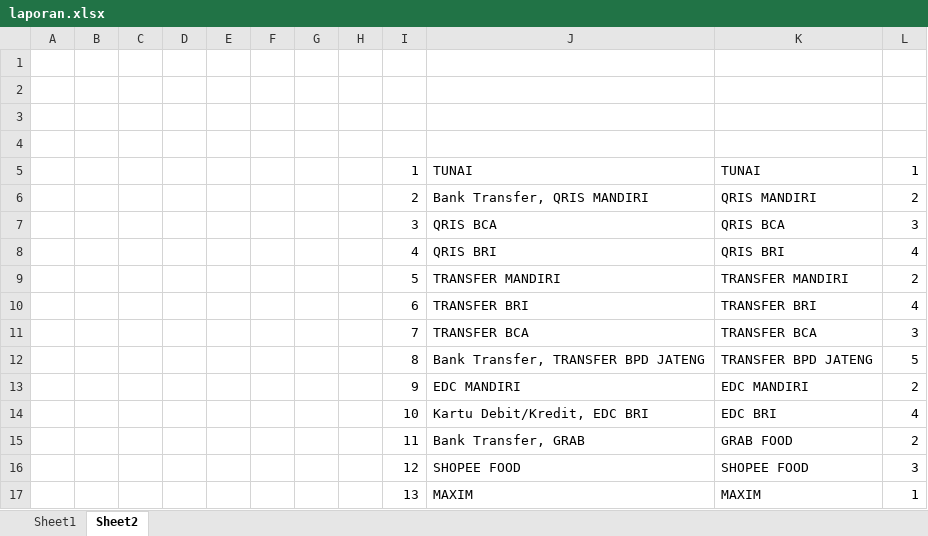
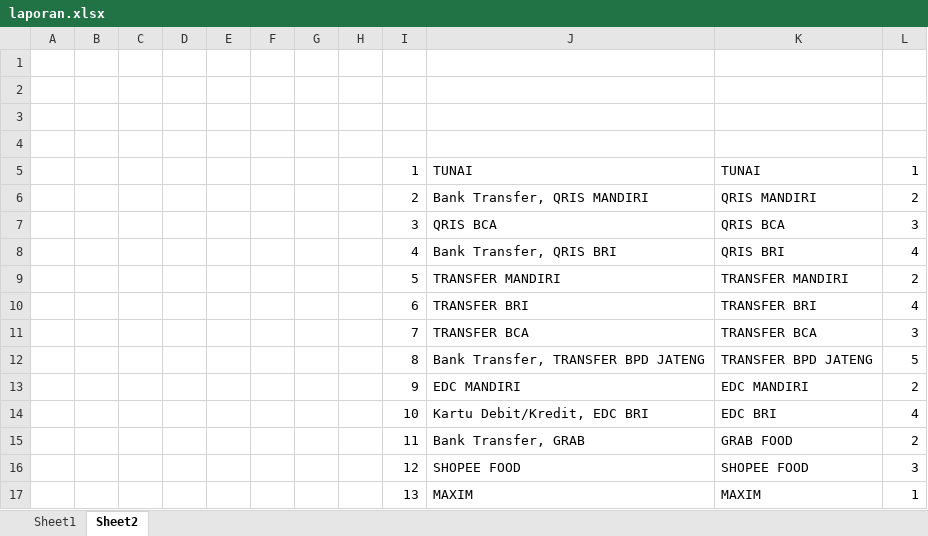
Before and after one commit to Achilles29/kasir, an Excel workbook: laporan.xlsx, sheet Sheet2, drawn as a sheet; values as stored, in another font and other column widths than the file's, no borders; the diff names each change by its address in the sheet, - before the commit and + after, or states it on an @@ line.

```diff
--- a/laporan.xlsx (sheet Sheet2)
+++ b/laporan.xlsx (sheet Sheet2)
-J8: QRIS BRI
+J8: Bank Transfer, QRIS BRI
```
Also changed, not shown: sheet Sheet1, 43 other files.
